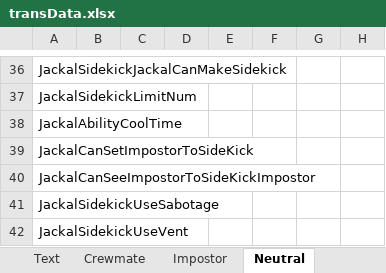
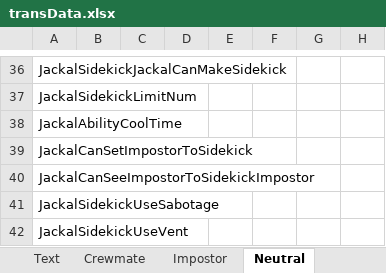
Before and after one commit to yukieiji/ExtremeRoles, an Excel workbook: transData.xlsx, sheet Neutral, drawn as a sheet; only a part is shown, gaps mark what is left out; values as stored, in another font and other column widths than the file's, no borders; the diff names each change by its address in the sheet, - before the commit and + after, or states it on an @@ line.

Commit message:
update:trans

```diff
--- a/transData.xlsx (sheet Neutral)
+++ b/transData.xlsx (sheet Neutral)
-A39: JackalCanSetImpostorToSideKick
+A39: JackalCanSetImpostorToSidekick
-A40: JackalCanSeeImpostorToSideKickImpostor
+A40: JackalCanSeeImpostorToSidekickImpostor
```
Also changed, not shown: 1 other file.
